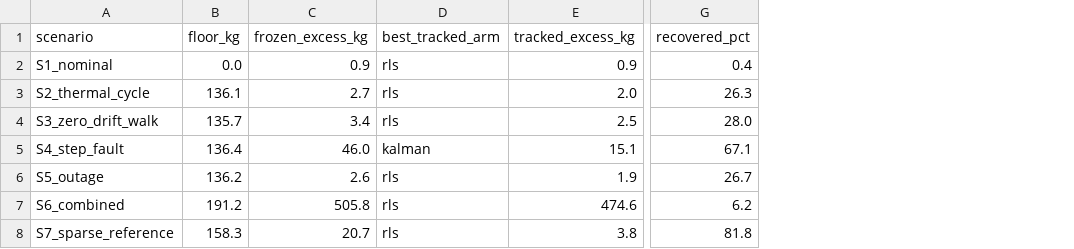
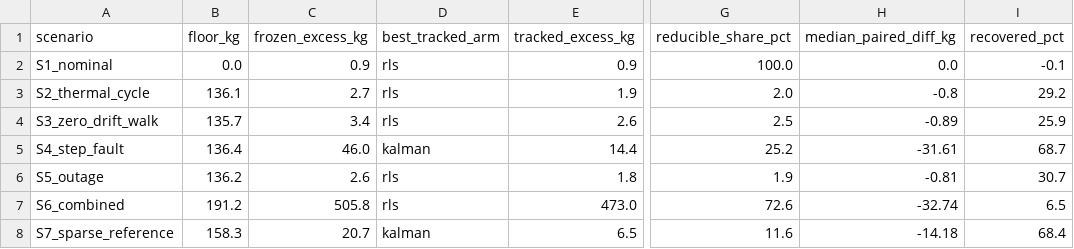
Before and after one commit to martin-hanzely/wim-sim, a CSV file: export/data/F2_decomposition.csv, drawn as a sheet; only a part is shown, gaps mark what is left out; addresses are those after the commit; the diff names each change by its address in the sheet, - before the commit and + after, or states it on an @@ line.

```diff
--- a/export/data/F2_decomposition.csv
+++ b/export/data/F2_decomposition.csv
+column G (reducible_share_pct), rows 2-8: 100.0 | 2.0 | 2.5 | 25.2 | 1.9 | 72.6 | 11.6
+column H (median_paired_diff_kg), rows 2-8: 0.0 | -0.8 | -0.89 | -31.61 | -0.81 | -32.74 | -14.18
-I2 (recovered_pct): 0.4
+I2 (recovered_pct): -0.1
-E3 (tracked_excess_kg): 2.0
+E3 (tracked_excess_kg): 1.9
-I3 (recovered_pct): 26.3
+I3 (recovered_pct): 29.2
-E4 (tracked_excess_kg): 2.5
+E4 (tracked_excess_kg): 2.6
-I4 (recovered_pct): 28.0
+I4 (recovered_pct): 25.9
-E5 (tracked_excess_kg): 15.1
+E5 (tracked_excess_kg): 14.4
-I5 (recovered_pct): 67.1
+I5 (recovered_pct): 68.7
-E6 (tracked_excess_kg): 1.9
+E6 (tracked_excess_kg): 1.8
-I6 (recovered_pct): 26.7
+I6 (recovered_pct): 30.7
-E7 (tracked_excess_kg): 474.6
+E7 (tracked_excess_kg): 473.0
-I7 (recovered_pct): 6.2
+I7 (recovered_pct): 6.5
-D8 (best_tracked_arm): rls
+D8 (best_tracked_arm): kalman
-E8 (tracked_excess_kg): 3.8
+E8 (tracked_excess_kg): 6.5
-I8 (recovered_pct): 81.8
+I8 (recovered_pct): 68.4
```
Also changed, not shown: 3 other files.
